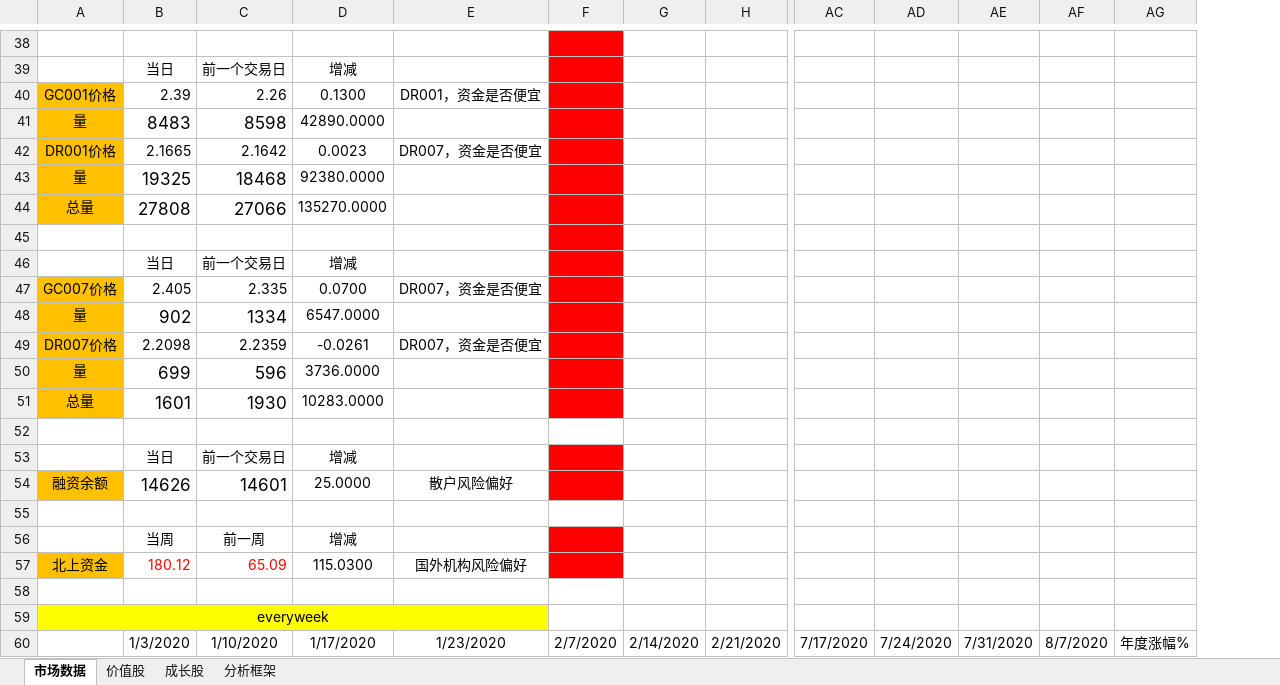
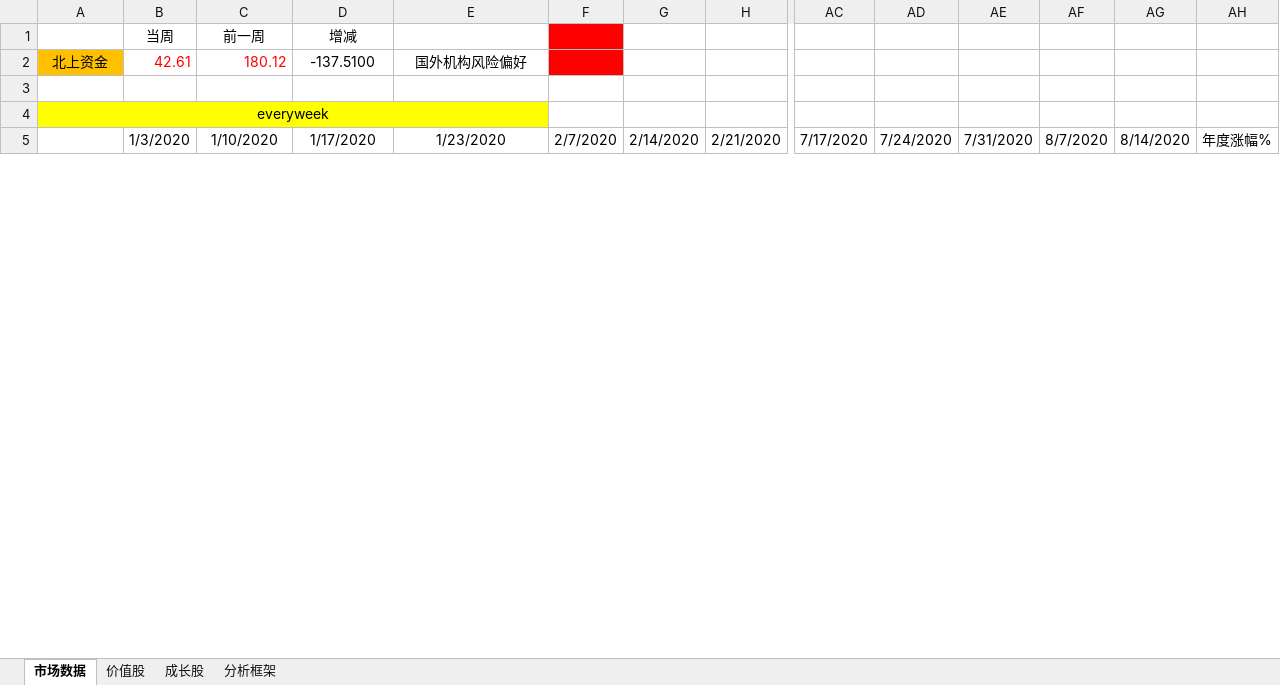
Before and after one commit to jackzhengpinwen/-Financial-market-experience, an Excel workbook: 投资心得/everyweak.xlsx, sheet 市场数据, drawn as a sheet; only a part is shown, gaps mark what is left out; values as stored, in another font and other column widths than the file's, no borders; removed rows and columns are numbered as before the commit, all else as after; rows hold the shown columns only; the diff covers the shown part only; the diff names each change by its address in the sheet, - before the commit and + after, or states it on an @@ line.

```diff
--- a/投资心得/everyweak.xlsx (sheet 市场数据)
+++ b/投资心得/everyweak.xlsx (sheet 市场数据)
+column AG, row 5: 8/14/2020
-row 38: (empty)
-row 39:  | 当日 | 前一个交易日 | 增减
-row 40: GC001价格 | 2.39 | 2.26 | 0.1300 | DR001，资金是否便宜
-row 41: 量 | 8483 | 8598 | 42890.0000
-row 42: DR001价格 | 2.1665 | 2.1642 | 0.0023 | DR007，资金是否便宜
-row 43: 量 | 19325 | 18468 | 92380.0000
-row 44: 总量 | 27808 | 27066 | 135270.0000
-row 45: (empty)
-row 46:  | 当日 | 前一个交易日 | 增减
-row 47: GC007价格 | 2.405 | 2.335 | 0.0700 | DR007，资金是否便宜
-row 48: 量 | 902 | 1334 | 6547.0000
-row 49: DR007价格 | 2.2098 | 2.2359 | -0.0261 | DR007，资金是否便宜
-row 50: 量 | 699 | 596 | 3736.0000
-row 51: 总量 | 1601 | 1930 | 10283.0000
-row 52: (empty)
-row 53:  | 当日 | 前一个交易日 | 增减
-row 54: 融资余额 | 14626 | 14601 | 25.0000 | 散户风险偏好
-row 55: (empty)
-B2: 180.12
+B2: 42.61
-C2: 65.09
+C2: 180.12
-D2: 115.0300
+D2: -137.5100
```
Also changed, not shown: 37 removed rows elsewhere in this sheet, formulas that keep their value, 2 other files.
